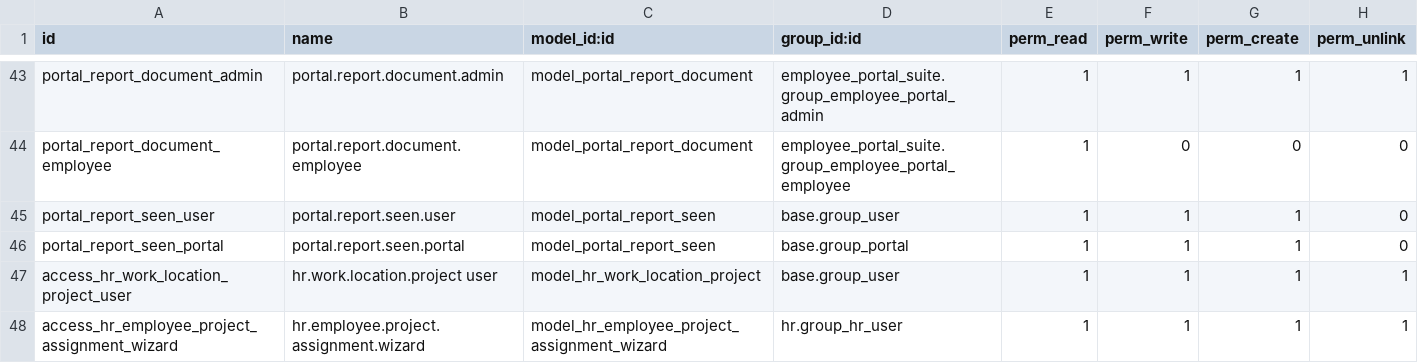
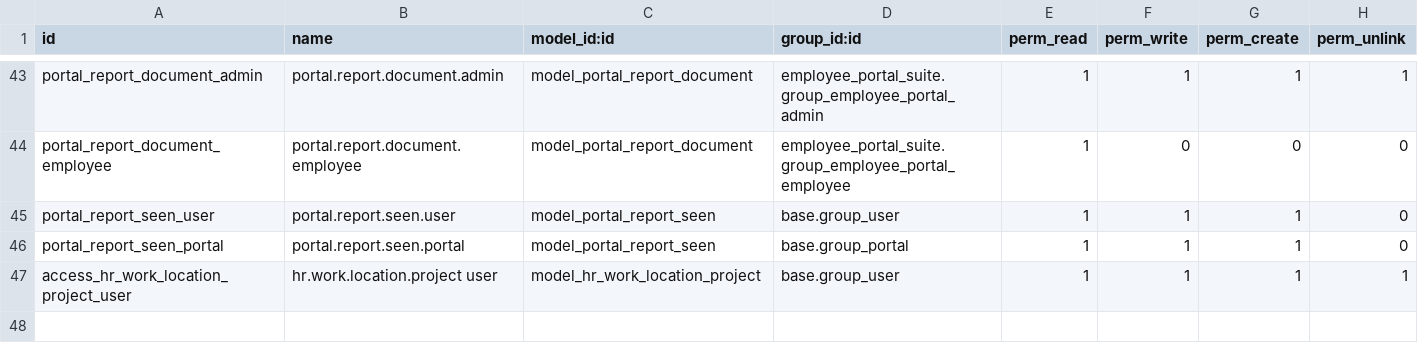
Before and after one commit to Kinan-absar/odoo_custom, a CSV file: custom_addons/employee_portal_suite/security/ir.model.access.csv, drawn as a sheet; only a part is shown, gaps mark what is left out; the diff names each change by its address in the sheet, - before the commit and + after, or states it on an @@ line.

```diff
--- a/custom_addons/employee_portal_suite/security/ir.model.access.csv
+++ b/custom_addons/employee_portal_suite/security/ir.model.access.csv
-row 48: access_hr_employee_project_assignment_wizard | hr.employee.project.assignment.wizard | model_hr_employee_project_assignment_wizard | hr.group_hr_user | 1 | 1 | 1 | 1
```
Also changed, not shown: 9 other files.
